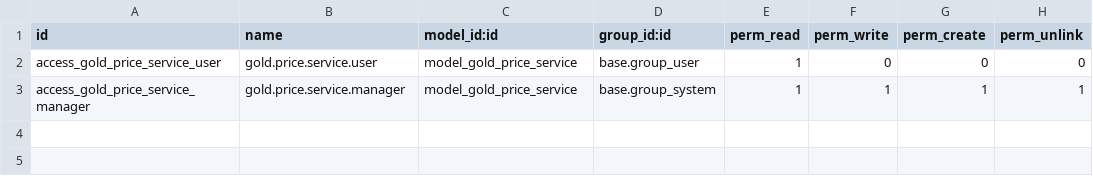
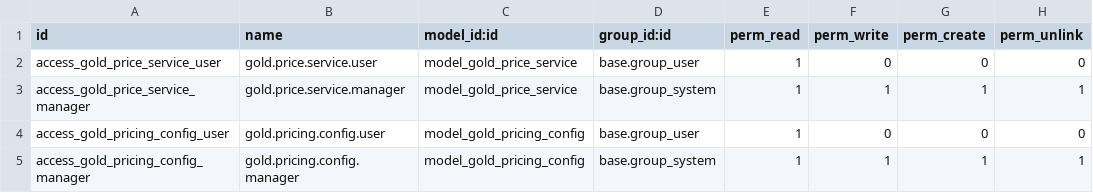
Before and after one commit to Revenax/odoo-gold-pricing-engine, a CSV file: gold_pricing/security/ir.model.access.csv, drawn as a sheet; the diff names each change by its address in the sheet, - before the commit and + after, or states it on an @@ line.

Commit message:
feat: Add gold pricing settings page with per-type markup configuration
- Create gold.pricing.config model extending res.config.settings
- Add settings view for API configuration (endpoint, cookie, fallback)
- Add markup per gram fields for each gold type:
  * Jewellery (Local)
  * Jewellery (Foreign)
  * Bars
  * Ingots
  * Coins
- Add security access rules for config model
- All settings stored as system parameters

```diff
--- a/gold_pricing/security/ir.model.access.csv
+++ b/gold_pricing/security/ir.model.access.csv
+row 4: access_gold_pricing_config_user | gold.pricing.config.user | model_gold_pricing_config | base.group_user | 1 | 0 | 0 | 0
+row 5: access_gold_pricing_config_manager | gold.pricing.config.manager | model_gold_pricing_config | base.group_system | 1 | 1 | 1 | 1
```
Also changed, not shown: 3 other files.
